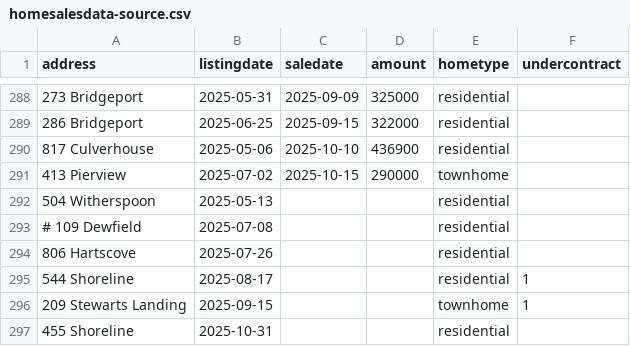
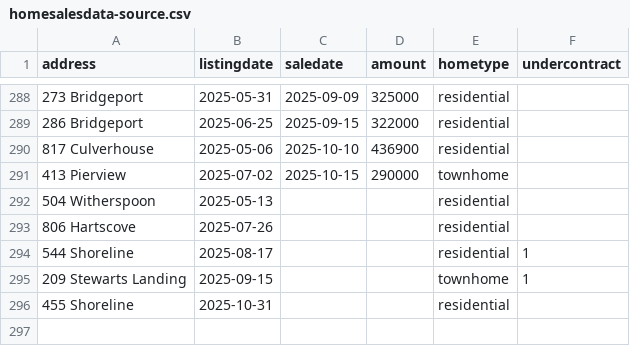
Before and after one commit to robhanssen/glenlake-homesales, a CSV file: sources/homesalesdata-source.csv, drawn as a sheet; only a part is shown, gaps mark what is left out; the diff names each change by its address in the sheet, - before the commit and + after, or states it on an @@ line.

Commit message:
removed listing

```diff
--- a/sources/homesalesdata-source.csv
+++ b/sources/homesalesdata-source.csv
-row 293: # 109 Dewfield | 2025-07-08 |  |  | residential
```
